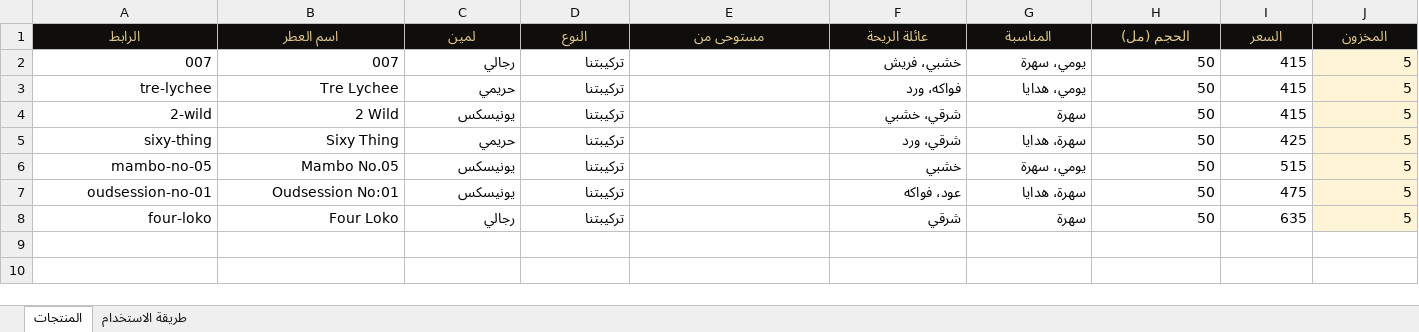
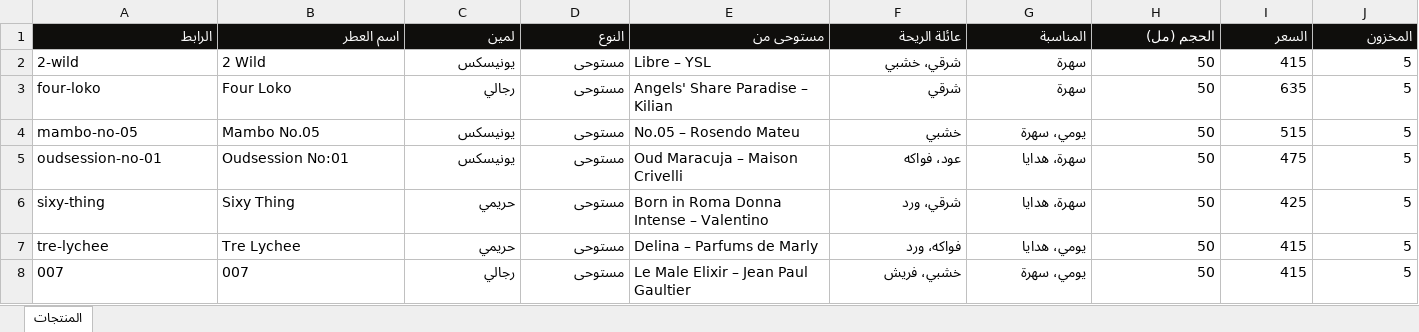
Before and after one commit to ZiadZakaria-creator/zikra, an Excel workbook: docs/zikra-products.xlsx, sheet المنتجات, drawn as a sheet; only a part is shown; values as stored, in another font and other column widths than the file's, no borders; removed rows and columns are numbered as before the commit, all else as after; rows hold the shown columns only; the diff covers the shown part only; the diff names each change by its address in the sheet, - before the commit and + after, or states it on an @@ line.

```diff
--- a/docs/zikra-products.xlsx (sheet المنتجات)
+++ b/docs/zikra-products.xlsx (sheet المنتجات)
-sheet tab: طريقة الاستخدام
@@ A1:J1 text colour: #E2C88F → #FFFFFF, alignment: center → right @@
-row 2: 007 | 007 | رجالي | تركيبتنا |  | خشبي، فريش | يومي، سهرة | 50 | 415 | 5
-row 3: tre-lychee | Tre Lychee | حريمي | تركيبتنا |  | فواكه، ورد | يومي، هدايا | 50 | 415 | 5
-A2:B2 alignment: right
+A2:B2 alignment: left
-D2 (النوع): تركيبتنا
+D2 (النوع): مستوحى
-E2 (مستوحى من): (empty)
+E2 (مستوحى من): Libre – YSL
-J2 fill: #FFF4D6
+J2 fill: none
-row 5: sixy-thing | Sixy Thing | حريمي | تركيبتنا |  | شرقي، ورد | سهرة، هدايا | 50 | 425 | 5
+row 3: four-loko | Four Loko | رجالي | مستوحى | Angels' Share Paradise – Kilian | شرقي | سهرة | 50 | 635 | 5
-A4:B5 alignment: right
+A4:B5 alignment: left
-D4:D5 (النوع): تركيبتنا
+D4:D5 (النوع): مستوحى
-E4 (مستوحى من): (empty)
+E4 (مستوحى من): No.05 – Rosendo Mateu
-J4:J5 fill: #FFF4D6
+J4:J5 fill: none
-E5 (مستوحى من): (empty)
+E5 (مستوحى من): Oud Maracuja – Maison Crivelli
-row 8: four-loko | Four Loko | رجالي | تركيبتنا |  | شرقي | سهرة | 50 | 635 | 5
+row 6: sixy-thing | Sixy Thing | حريمي | مستوحى | Born in Roma Donna Intense – Valentino | شرقي، ورد | سهرة، هدايا | 50 | 425 | 5
+row 7: tre-lychee | Tre Lychee | حريمي | مستوحى | Delina – Parfums de Marly | فواكه، ورد | يومي، هدايا | 50 | 415 | 5
+row 8: 007 | 007 | رجالي | مستوحى | Le Male Elixir – Jean Paul Gaultier | خشبي، فريش | يومي، سهرة | 50 | 415 | 5
```
Also changed, not shown: cell formats elsewhere in this sheet, 3 other files.
